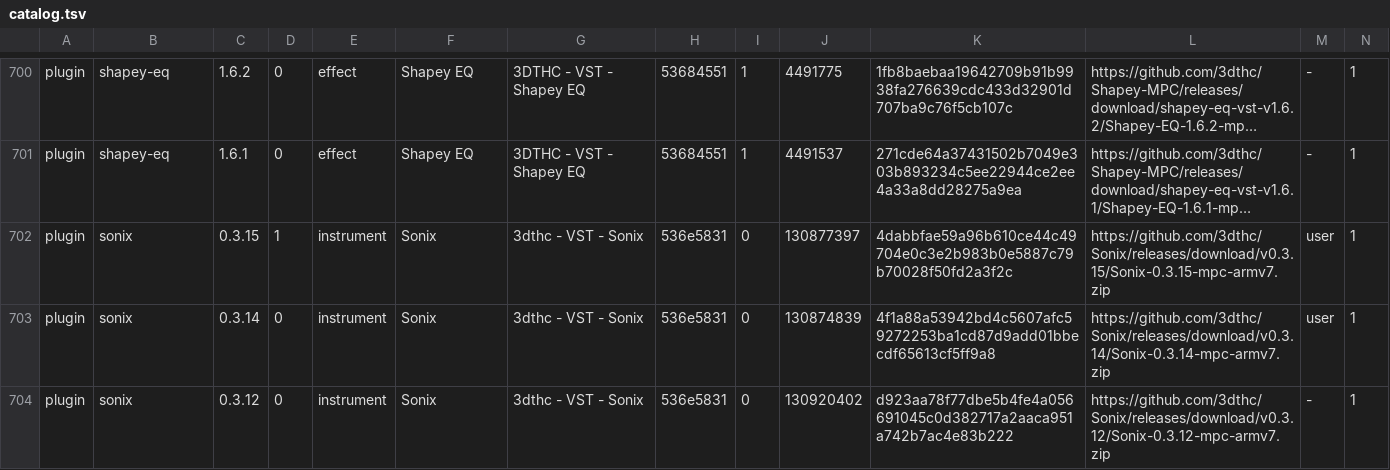
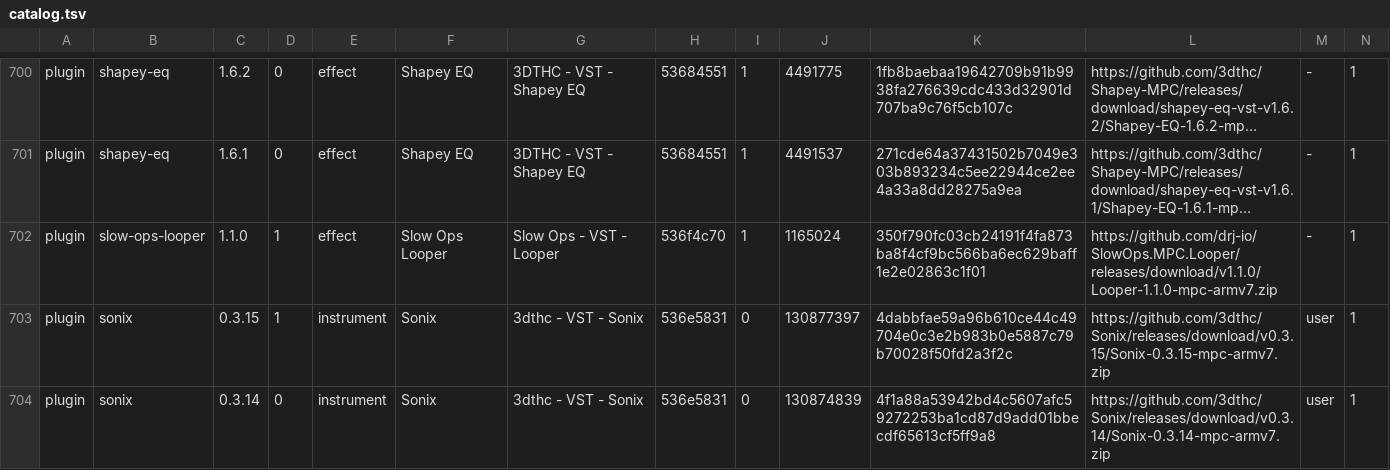
Before and after one commit to open-mpc/open-mpc.github.io, a TSV file: catalog.tsv, drawn as a sheet; only a part is shown, gaps mark what is left out; the shorter side is filled out with more unchanged rows; long unchanged cells end in …; rows hold the shown columns only; the diff names each change by its address in the sheet, - before the commit and + after, or states it on an @@ line.

```diff
--- a/catalog.tsv
+++ b/catalog.tsv
+row 702: plugin | slow-ops-looper | 1.1.0 | 1 | effect | Slow Ops Looper | Slow Ops - VST - Looper | 536f4c70 | 1 | 1165024 | 350f790fc03cb24191f4fa873ba8f4cf9bc566ba6ec629baff1e2e02863c1f01 | https://github.com/drj-io/SlowOps.MPC.Looper/releases/download/v1.1.0/Looper-1.1.0-mpc-armv7.zip | - | 1
```
Also changed, not shown: 4 other files.
